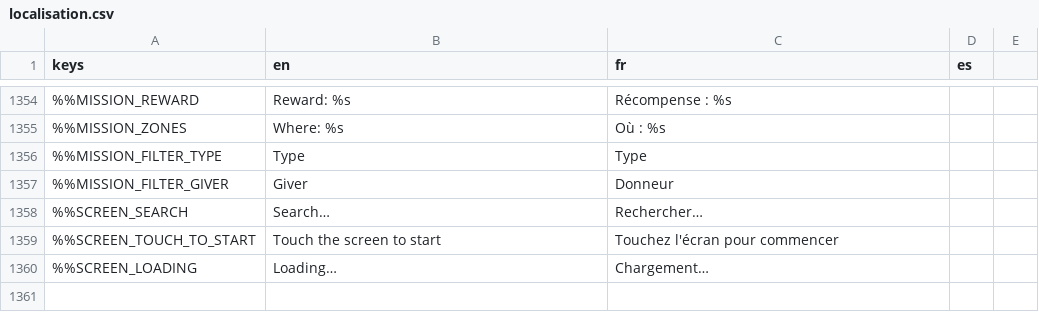
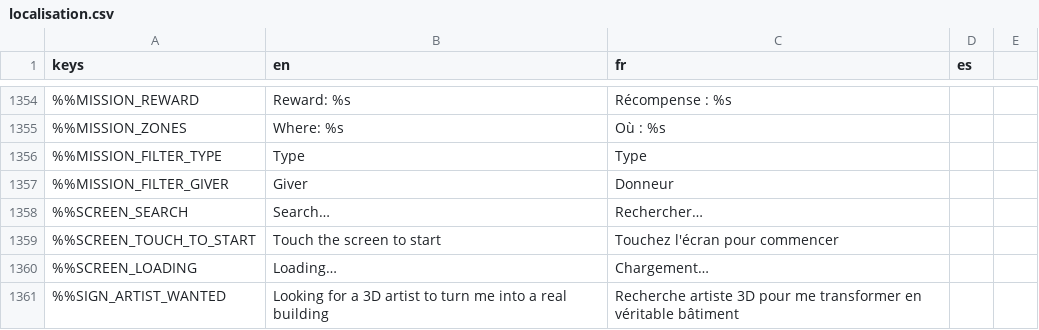
Before and after one commit to DyingStar-game/DyingStar, a CSV file: tools/localization/localisation.csv, drawn as a sheet; only a part is shown, gaps mark what is left out; the diff names each change by its address in the sheet, - before the commit and + after, or states it on an @@ line.

Commit message:
feat(buildings): a modelled ARES town hall
The town hall was a grey CSG block. It is now a model (town_hall.glb,
source in assets_blender/), in the spirit of ARES: a corporation that
works its people hard, on a polar planet at -40 degrees.

- Brutalist hall, 48 x 22 m as before: dark metal fins every 6 m, rough
  concrete bands, narrow glass slits through the walls.
- A 17 m hexagonal portal: the ARES mark in relief on a dark plate rimmed
  with gold, the "TOWN HALL" neon under it, cold doors slid open with
  their hazard stripes, a heated grating at the door.
- A 24 m control tower: floodlights on the plaza, warning beacons.
- Built for the cold: heating ducts rising to the roof plant, stacks.
- A 3 m plaza (the ground pad now reaches it): queue rails, the ARES
  CORP. stele, and a board looking for a 3D artist to make it real.
- Inside: diamond-plate floor, pillars and beams, a yellow queue lane to
  a glass-screened counter, the mission board on the back wall with its
  four kiosks to its right, a supervisor's glass office on a mezzanine
  over the archives, a guard post by the door — closed rooms.

No light in the GLB: the gold trims and the marks glow through
EmissiveGlow under the building's photocell (off by day), the
floodlights and room lights are Godot lights in its LightGroup. Shared
mat_* materials come from the game's library (exported without images);
walkable slabs are meshes of their own for the footstep probe. 38
"-colonly" collision boxes; nothing stands across the door.

```diff
--- a/tools/localization/localisation.csv
+++ b/tools/localization/localisation.csv
+row 1361: %%SIGN_ARTIST_WANTED | Looking for a 3D artist to turn me into a real building | Recherche artiste 3D pour me transformer en véritable bâtiment
```
Also changed, not shown: 10 other files.
